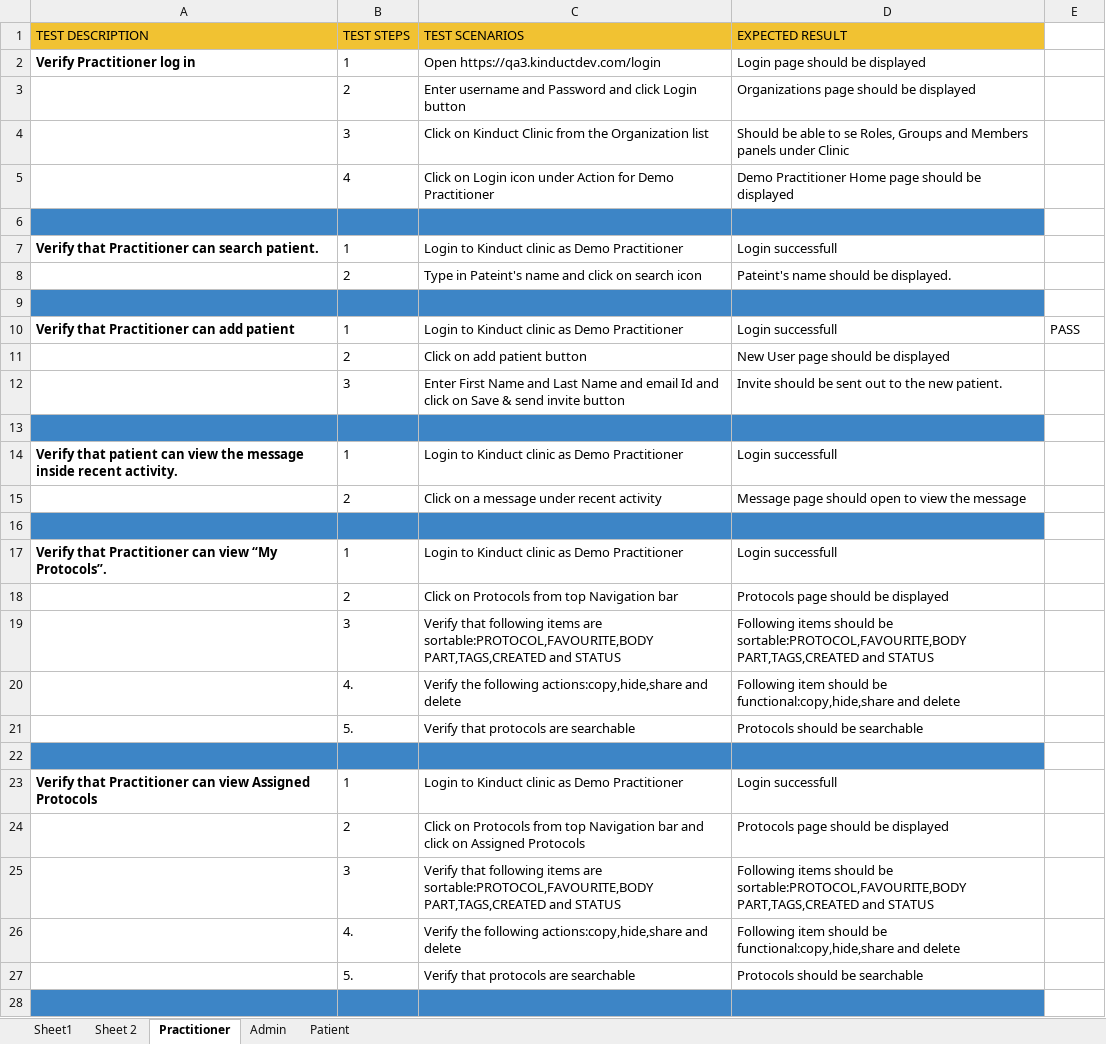
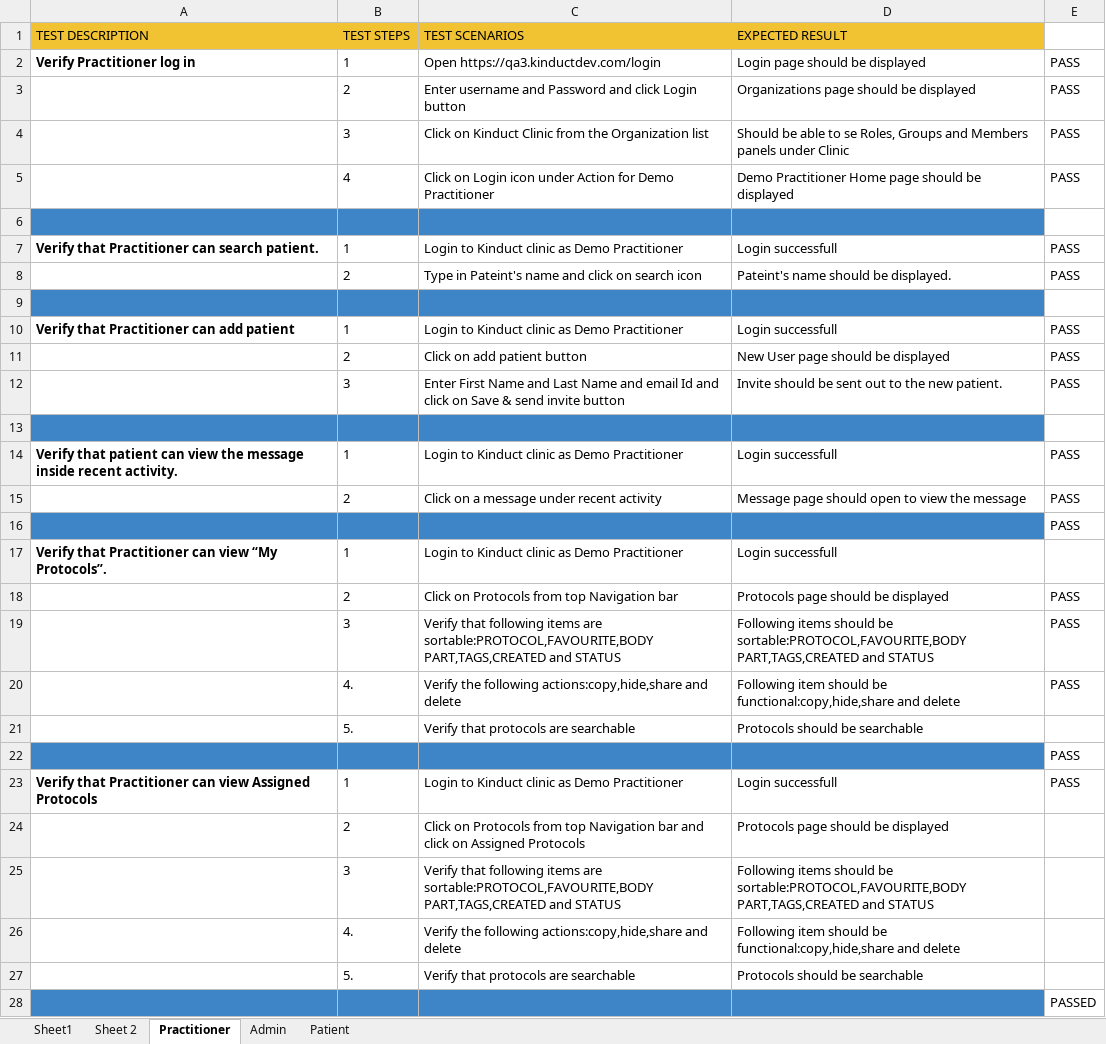
Before and after one commit to kinabhinav/kinduct, an Excel workbook: MavenFramework/kinduct.xlsx, sheet Practitioner, drawn as a sheet; only a part is shown; values as stored, in another font and other column widths than the file's, no borders; charts and pictures not drawn; the diff covers the shown part only; the diff names each change by its address in the sheet, - before the commit and + after, or states it on an @@ line.

```diff
--- a/MavenFramework/kinduct.xlsx (sheet Practitioner)
+++ b/MavenFramework/kinduct.xlsx (sheet Practitioner)
-E2:E5: (empty)
+E2:E5: PASS
-E7:E8: (empty)
+E7:E8: PASS
-E11:E12: (empty)
+E11:E12: PASS
-E14:E16: (empty)
+E14:E16: PASS
-E18:E20: (empty)
+E18:E20: PASS
-E22:E23: (empty)
+E22:E23: PASS
-E28: (empty)
+E28: PASSED
```
Also changed, not shown: 6 edited cells elsewhere in this sheet, 43 other files.
